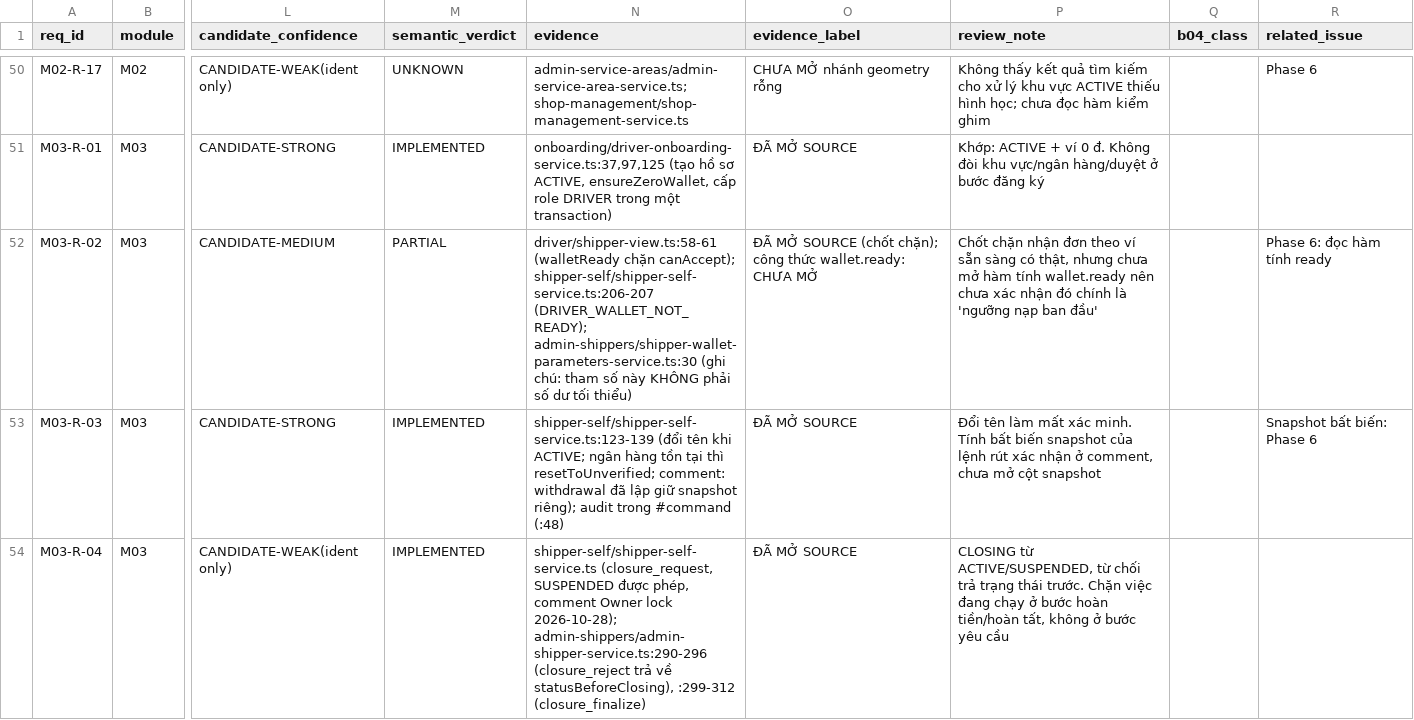
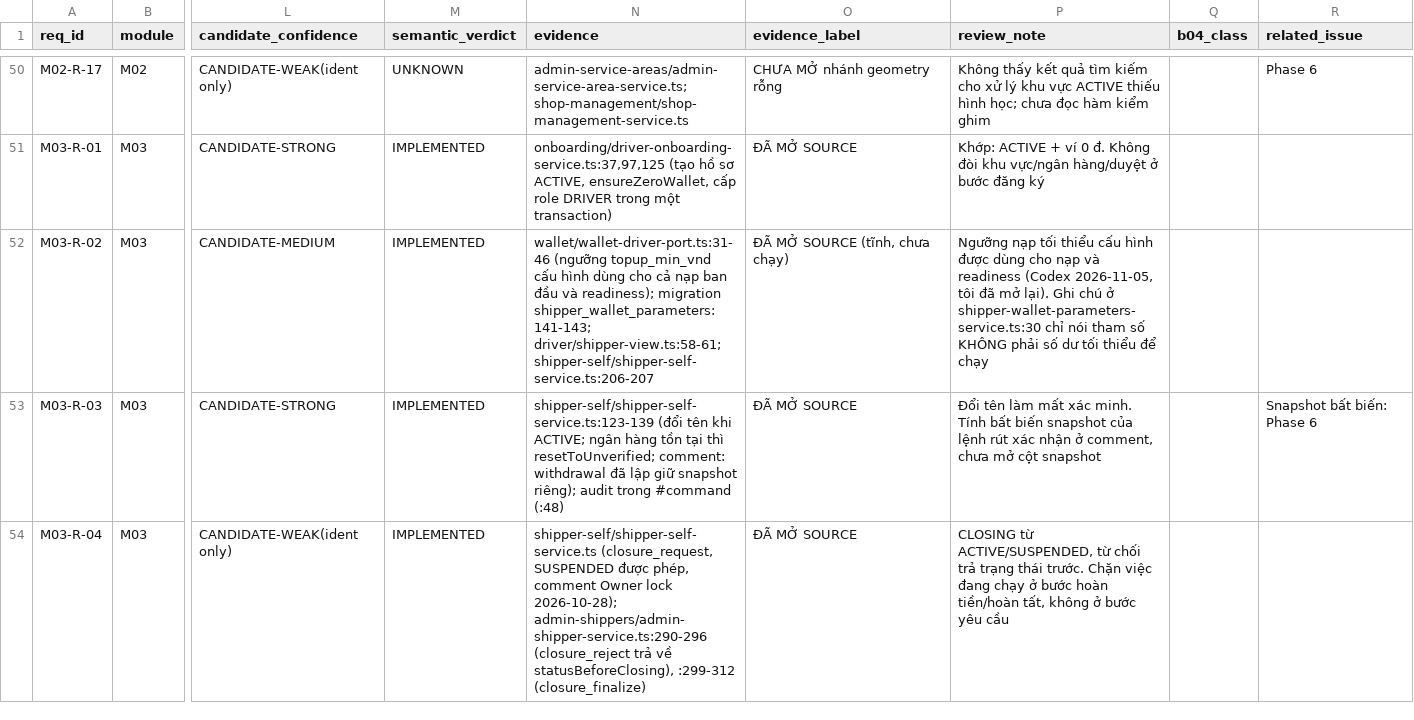
Before and after one commit to trungtn87/11ship, a CSV file: docs/review/phase3/graph-baseline-links.v2.csv, drawn as a sheet; only a part is shown, gaps mark what is left out; the diff covers the shown part only; the diff names each change by its address in the sheet, - before the commit and + after, or states it on an @@ line.

```diff
--- a/docs/review/phase3/graph-baseline-links.v2.csv
+++ b/docs/review/phase3/graph-baseline-links.v2.csv
-M52 (semantic_verdict): PARTIAL
+M52 (semantic_verdict): IMPLEMENTED
-N52 (evidence): driver/shipper-view.ts:58-61 (walletReady chặn canAccept); shipper-self/shipper-self-service.ts:206-207 (DRIVER_WALLET_NOT_READY); admin-shippers/shipper-wallet-parameters-service.ts:30 (ghi chú: tham số này KHÔNG phải số dư tối thiểu)
+N52 (evidence): wallet/wallet-driver-port.ts:31-46 (ngưỡng topup_min_vnd cấu hình dùng cho cả nạp ban đầu và readiness); migration shipper_wallet_parameters:141-143; driver/shipper-view.ts:58-61; shipper-self/shipper-self-service.ts:206-207
-O52 (evidence_label): ĐÃ MỞ SOURCE (chốt chặn); công thức wallet.ready: CHƯA MỞ
+O52 (evidence_label): ĐÃ MỞ SOURCE (tĩnh, chưa chạy)
-P52 (review_note): Chốt chặn nhận đơn theo ví sẵn sàng có thật, nhưng chưa mở hàm tính wallet.ready nên chưa xác nhận đó chính là 'ngưỡng nạp ban đầu'
+P52 (review_note): Ngưỡng nạp tối thiểu cấu hình được dùng cho nạp và readiness (Codex 2026-11-05, tôi đã mở lại). Ghi chú ở shipper-wallet-parameters-service.ts:30 chỉ nói tham số KHÔNG phải số dư tối thiểu để chạy
-R52 (related_issue): Phase 6: đọc hàm tính ready
+R52 (related_issue): (empty)
```
Also changed, not shown: 31 edited cells elsewhere in this file, 6 other files.
